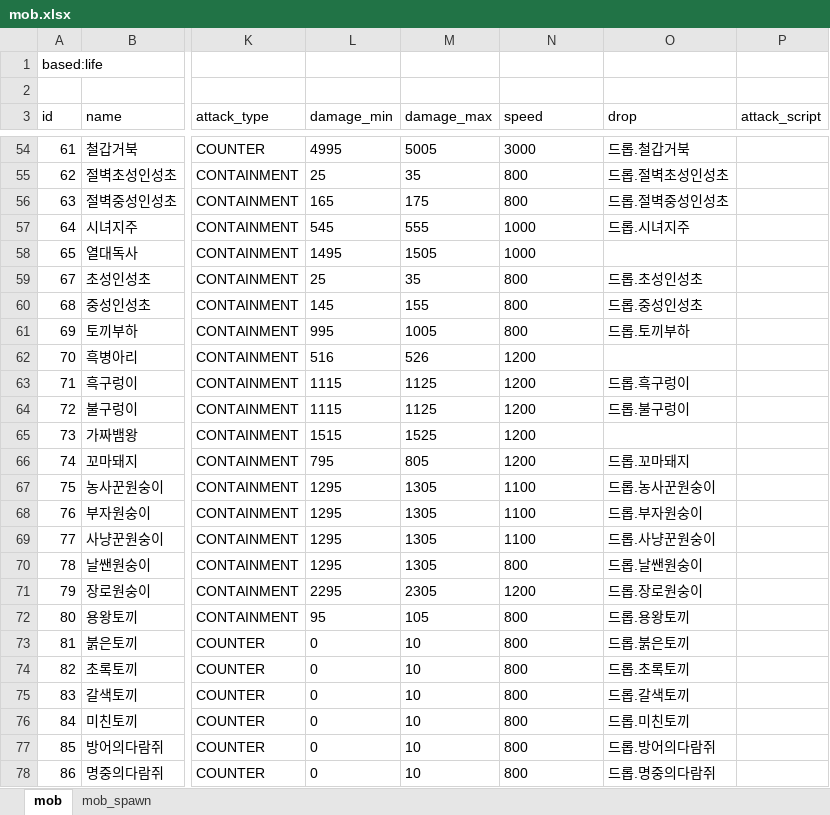
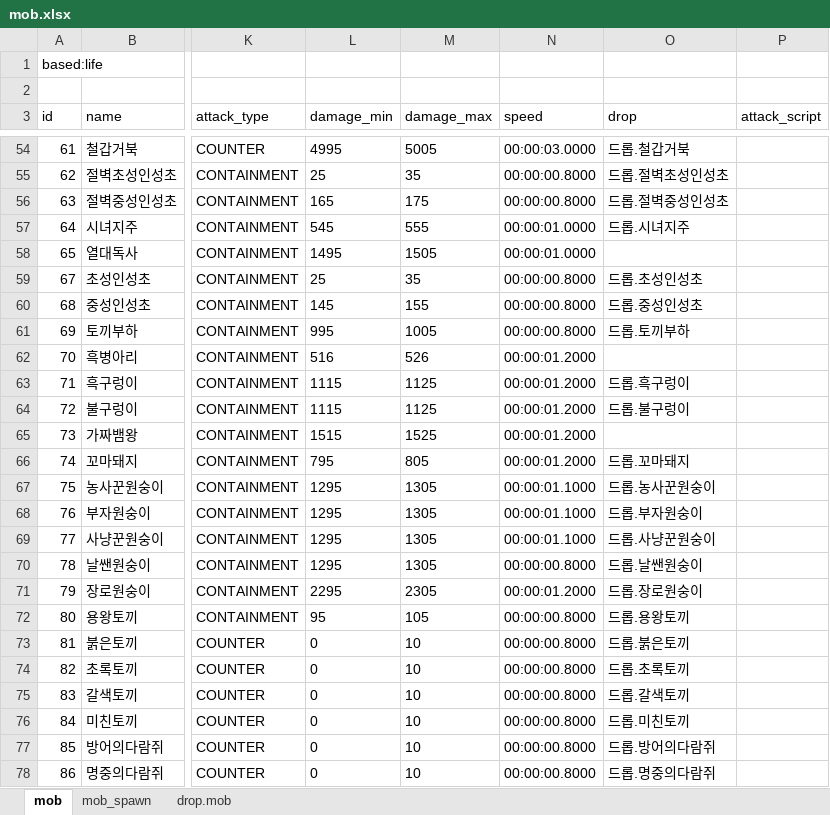
Before and after one commit to boyism80/fb, an Excel workbook: resources/table/mob.xlsx, sheet mob, drawn as a sheet; only a part is shown, gaps mark what is left out; values as stored, in another font and other column widths than the file's, no borders; the diff covers the shown part only; the diff names each change by its address in the sheet, - before the commit and + after, or states it on an @@ line.

```diff
--- a/resources/table/mob.xlsx (sheet mob)
+++ b/resources/table/mob.xlsx (sheet mob)
+sheet tab: drop.mob
-N54 (speed): 3000
+N54 (speed): 00:00:03.0000
-N55:N56 (speed): 800
+N55:N56 (speed): 00:00:00.8000
-N57:N58 (speed): 1000
+N57:N58 (speed): 00:00:01.0000
-N59:N61 (speed): 800
+N59:N61 (speed): 00:00:00.8000
-N62:N66 (speed): 1200
+N62:N66 (speed): 00:00:01.2000
-N67:N69 (speed): 1100
+N67:N69 (speed): 00:00:01.1000
-N70 (speed): 800
+N70 (speed): 00:00:00.8000
-N71 (speed): 1200
+N71 (speed): 00:00:01.2000
-N72:N78 (speed): 800
+N72:N78 (speed): 00:00:00.8000
```
Also changed, not shown: 674 edited cells elsewhere in this sheet, resources/table/reward.xlsx, 11 other files.
